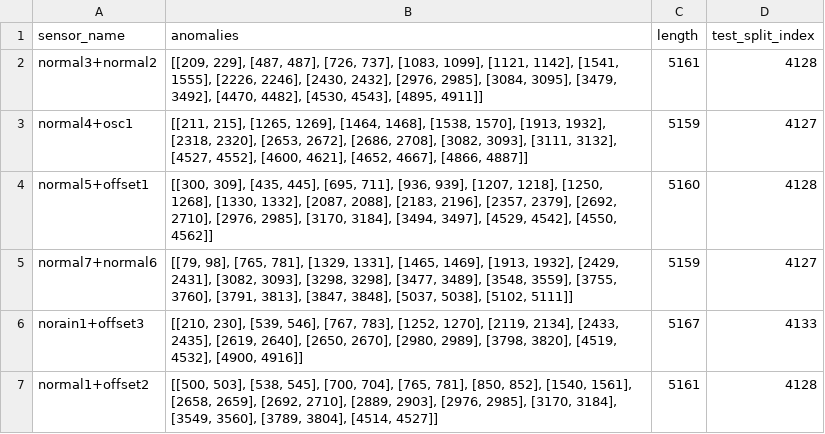
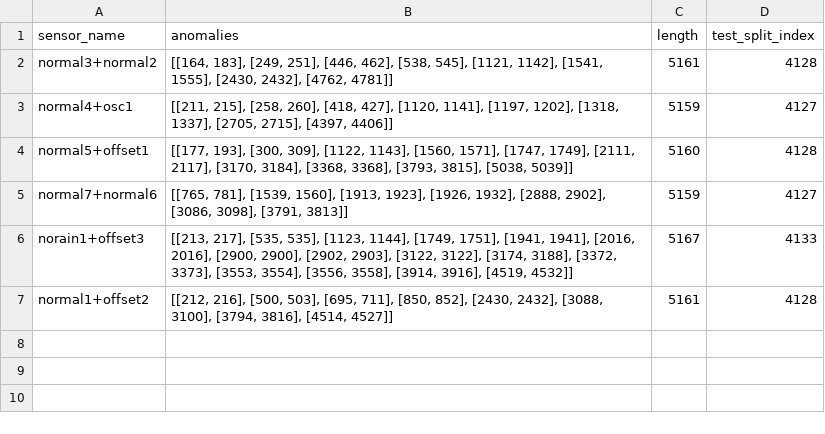
Before and after one commit to AbhirKarande/TranAD, a CSV file: data/Floodwatch/anomalies.csv, drawn as a sheet.

```diff
--- a/data/Floodwatch/anomalies.csv
+++ b/data/Floodwatch/anomalies.csv
@@ -1,7 +1,7 @@
 sensor_name,anomalies,length,test_split_index
-normal3+normal2,"[[209, 229], [487, 487], [726, 737], [1083, 1099], [1121, 1142], [1541, 1555], [2226, 2246], [2430, 2432], [2976, 2985], [3084, 3095], [3479, 3492], [4470, 4482], [4530, 4543], [4895, 4911]]",5161,4128
-normal4+osc1,"[[211, 215], [1265, 1269], [1464, 1468], [1538, 1570], [1913, 1932], [2318, 2320], [2653, 2672], [2686, 2708], [3082, 3093], [3111, 3132], [4527, 4552], [4600, 4621], [4652, 4667], [4866, 4887]]",5159,4127
-normal5+offset1,"[[300, 309], [435, 445], [695, 711], [936, 939], [1207, 1218], [1250, 1268], [1330, 1332], [2087, 2088], [2183, 2196], [2357, 2379], [2692, 2710], [2976, 2985], [3170, 3184], [3494, 3497], [4529, 4542], [4550, 4562]]",5160,4128
-normal7+normal6,"[[79, 98], [765, 781], [1329, 1331], [1465, 1469], [1913, 1932], [2429, 2431], [3082, 3093], [3298, 3298], [3477, 3489], [3548, 3559], [3755, 3760], [3791, 3813], [3847, 3848], [5037, 5038], [5102, 5111]]",5159,4127
-norain1+offset3,"[[210, 230], [539, 546], [767, 783], [1252, 1270], [2119, 2134], [2433, 2435], [2619, 2640], [2650, 2670], [2980, 2989], [3798, 3820], [4519, 4532], [4900, 4916]]",5167,4133
-normal1+offset2,"[[500, 503], [538, 545], [700, 704], [765, 781], [850, 852], [1540, 1561], [2658, 2659], [2692, 2710], [2889, 2903], [2976, 2985], [3170, 3184], [3549, 3560], [3789, 3804], [4514, 4527]]",5161,4128
+normal3+normal2,"[[164, 183], [249, 251], [446, 462], [538, 545], [1121, 1142], [1541, 1555], [2430, 2432], [4762, 4781]]",5161,4128
+normal4+osc1,"[[211, 215], [258, 260], [418, 427], [1120, 1141], [1197, 1202], [1318, 1337], [2705, 2715], [4397, 4406]]",5159,4127
+normal5+offset1,"[[177, 193], [300, 309], [1122, 1143], [1560, 1571], [1747, 1749], [2111, 2117], [3170, 3184], [3368, 3368], [3793, 3815], [5038, 5039]]",5160,4128
+normal7+normal6,"[[765, 781], [1539, 1560], [1913, 1923], [1926, 1932], [2888, 2902], [3086, 3098], [3791, 3813]]",5159,4127
+norain1+offset3,"[[213, 217], [535, 535], [1123, 1144], [1749, 1751], [1941, 1941], [2016, 2016], [2900, 2900], [2902, 2903], [3122, 3122], [3174, 3188], [3372, 3373], [3553, 3554], [3556, 3558], [3914, 3916], [4519, 4532]]",5167,4133
+normal1+offset2,"[[212, 216], [500, 503], [695, 711], [850, 852], [2430, 2432], [3088, 3100], [3794, 3816], [4514, 4527]]",5161,4128
```
Also changed, not shown: data/Floodwatch/norain1+offset3.csv, data/Floodwatch/normal1+offset2.csv, 4 other files.
